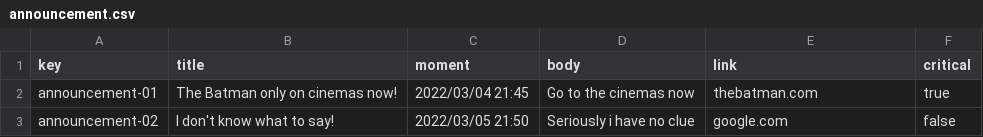
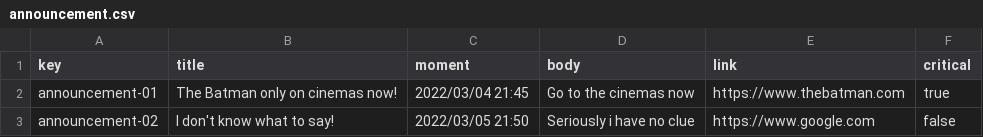
Before and after one commit to Framigdom/Acme-Toolkits, a CSV file: src/main/webapp/WEB-INF/resources/sample-data/announcement.csv, drawn as a sheet.

```diff
--- a/src/main/webapp/WEB-INF/resources/sample-data/announcement.csv
+++ b/src/main/webapp/WEB-INF/resources/sample-data/announcement.csv
@@ -1,3 +1,3 @@
 key,title,moment,body,link,critical
-announcement-01,The Batman only on cinemas now!,"2022/03/04 21:45",Go to the cinemas now,thebatman.com,true
-announcement-02,I don't know what to say!,"2022/03/05 21:50",Seriously i have no clue,google.com,false
+announcement-01,The Batman only on cinemas now!,"2022/03/04 21:45",Go to the cinemas now,https://www.thebatman.com,true
+announcement-02,I don't know what to say!,"2022/03/05 21:50",Seriously i have no clue,https://www.google.com,false
```
Also changed, not shown: src/main/webapp/WEB-INF/resources/sample-data/artifact.csv, src/main/webapp/WEB-INF/resources/sample-data/patronage-report.csv, 9 other files.
